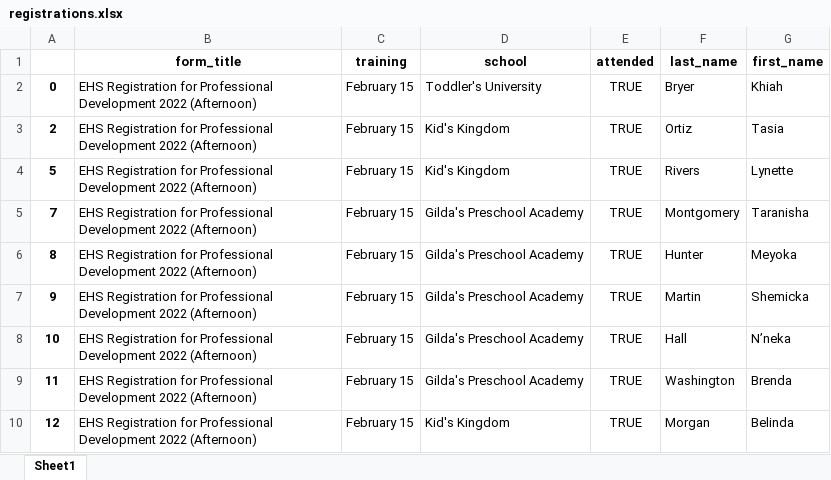
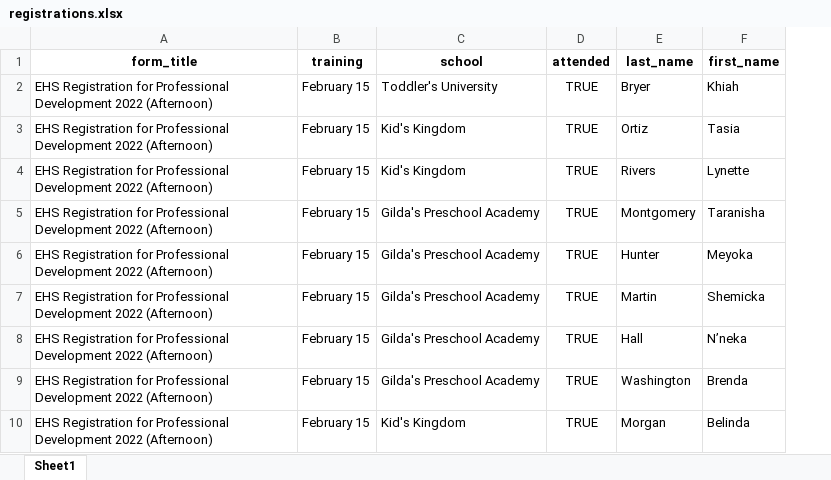
Before and after one commit to ssimo3lsuhsc/dataspell_workspace1, an Excel workbook: ehs/2022.07.01-2023.06.31/registrations.xlsx, sheet Sheet1, drawn as a sheet; only a part is shown; values as stored, in another font and other column widths than the file's, no borders; the diff names each change by its address in the sheet, - before the commit and + after, or states it on an @@ line.

Commit message:
Dropped index row from spreadsheet

```diff
--- a/ehs/2022.07.01-2023.06.31/registrations.xlsx (sheet Sheet1)
+++ b/ehs/2022.07.01-2023.06.31/registrations.xlsx (sheet Sheet1)
-column A, rows 2-10: 0 | 2 | 5 | 7 | 8 | 9 | 10 | 11 | 12
```
